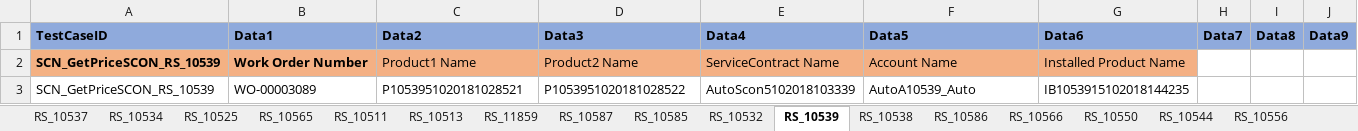
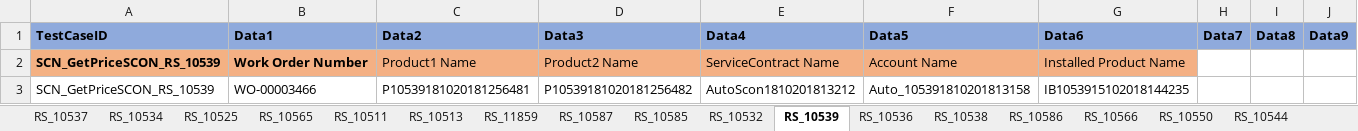
Before and after one commit to svmx-amresh-kumar/SVMX_Catalyst, an Excel workbook: fsaautomation/resources/TestData.xlsx, sheet RS_10539, drawn as a sheet; only a part is shown; values as stored, in another font and other column widths than the file's, no borders; the diff names each change by its address in the sheet, - before the commit and + after, or states it on an @@ line.

```diff
--- a/fsaautomation/resources/TestData.xlsx (sheet RS_10539)
+++ b/fsaautomation/resources/TestData.xlsx (sheet RS_10539)
+sheet tab: RS_10536
-B3 (Data1): WO-00003089
+B3 (Data1): WO-00003466
-C3 (Data2): P1053951020181028521
+C3 (Data2): P10539181020181256481
-D3 (Data3): P1053951020181028522
+D3 (Data3): P10539181020181256482
-E3 (Data4): AutoScon5102018103339
+E3 (Data4): AutoScon1810201813212
-F3 (Data5): AutoA10539_Auto
+F3 (Data5): Auto_105391810201813158
```
Also changed, not shown: sheet RS_10538.
